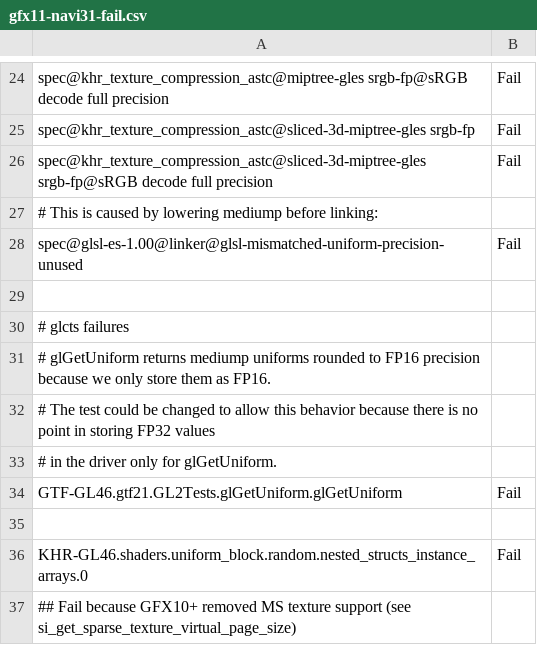
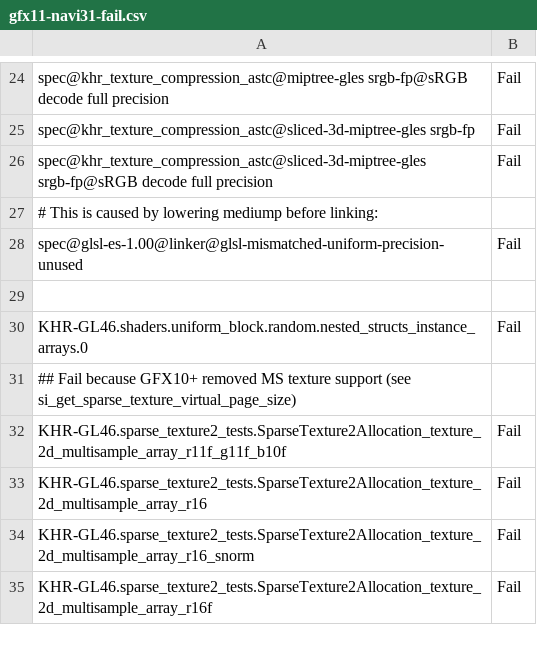
Before and after one commit to joshuaswarren/mesa-1, a CSV file: src/gallium/drivers/radeonsi/ci/gfx11-navi31-fail.csv, drawn as a sheet; only a part is shown, gaps mark what is left out; the shorter side is filled out with more unchanged rows.

Commit message:
radeonsi: don't refer to removed GTF CTS tests
Reviewed-by: Qiang Yu <yuq825@gmail.com>
Part-of: <https://gitlab.freedesktop.org/mesa/mesa/-/merge_requests/35392>

```diff
--- a/src/gallium/drivers/radeonsi/ci/gfx11-navi31-fail.csv
+++ b/src/gallium/drivers/radeonsi/ci/gfx11-navi31-fail.csv
@@ -29,8 +29,2 @@ spec@glsl-es-1.00@linker@glsl-mismatched-uniform-precision-unused,Fail
 
-# glcts failures
-# glGetUniform returns mediump uniforms rounded to FP16 precision because we only store them as FP16.
-# The test could be changed to allow this behavior because there is no point in storing FP32 values
-# in the driver only for glGetUniform.
-GTF-GL46.gtf21.GL2Tests.glGetUniform.glGetUniform,Fail
-
 KHR-GL46.shaders.uniform_block.random.nested_structs_instance_arrays.0,Fail
```
Also changed, not shown: src/gallium/drivers/radeonsi/ci/gfx10-navi10-fail.csv, src/gallium/drivers/radeonsi/ci/gfx7-hawaii-fail.csv, 9 other files.
